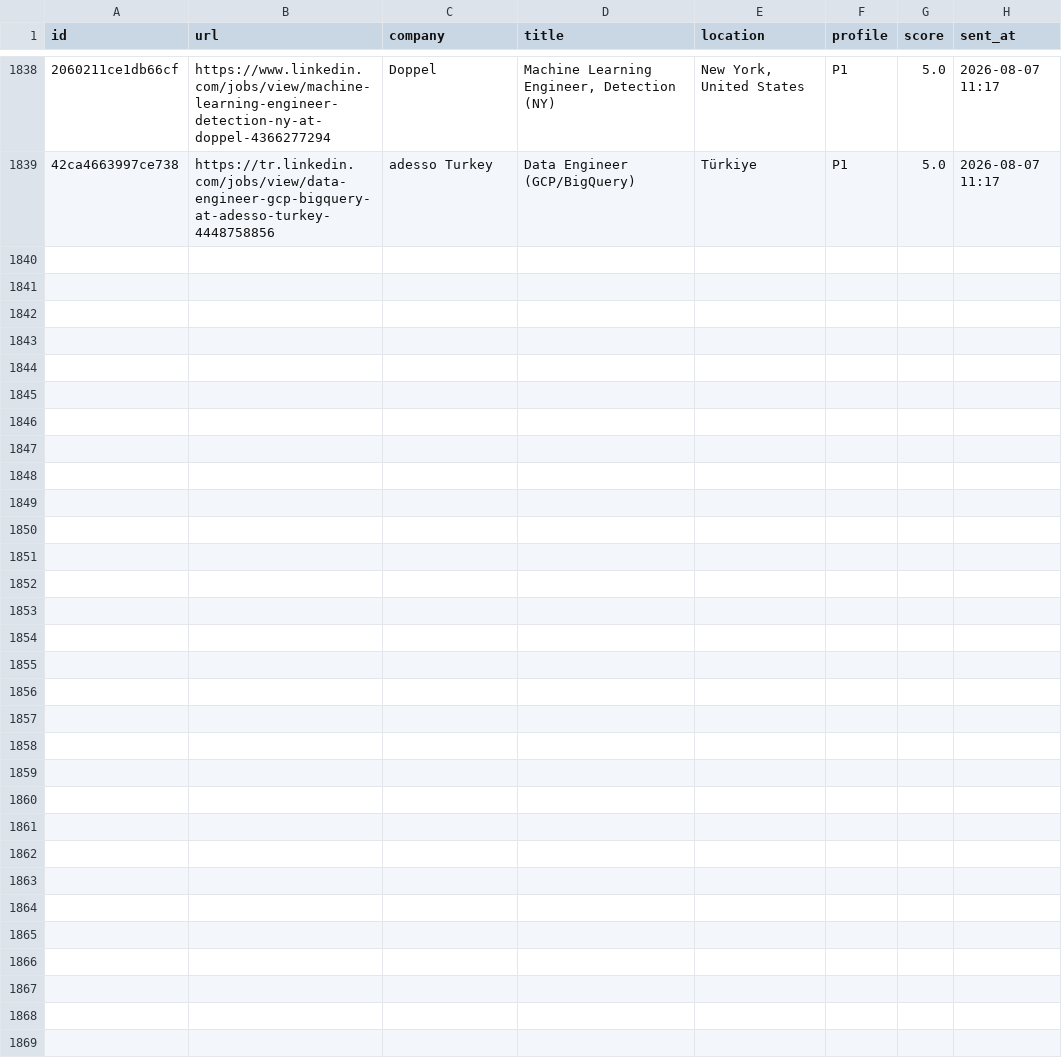
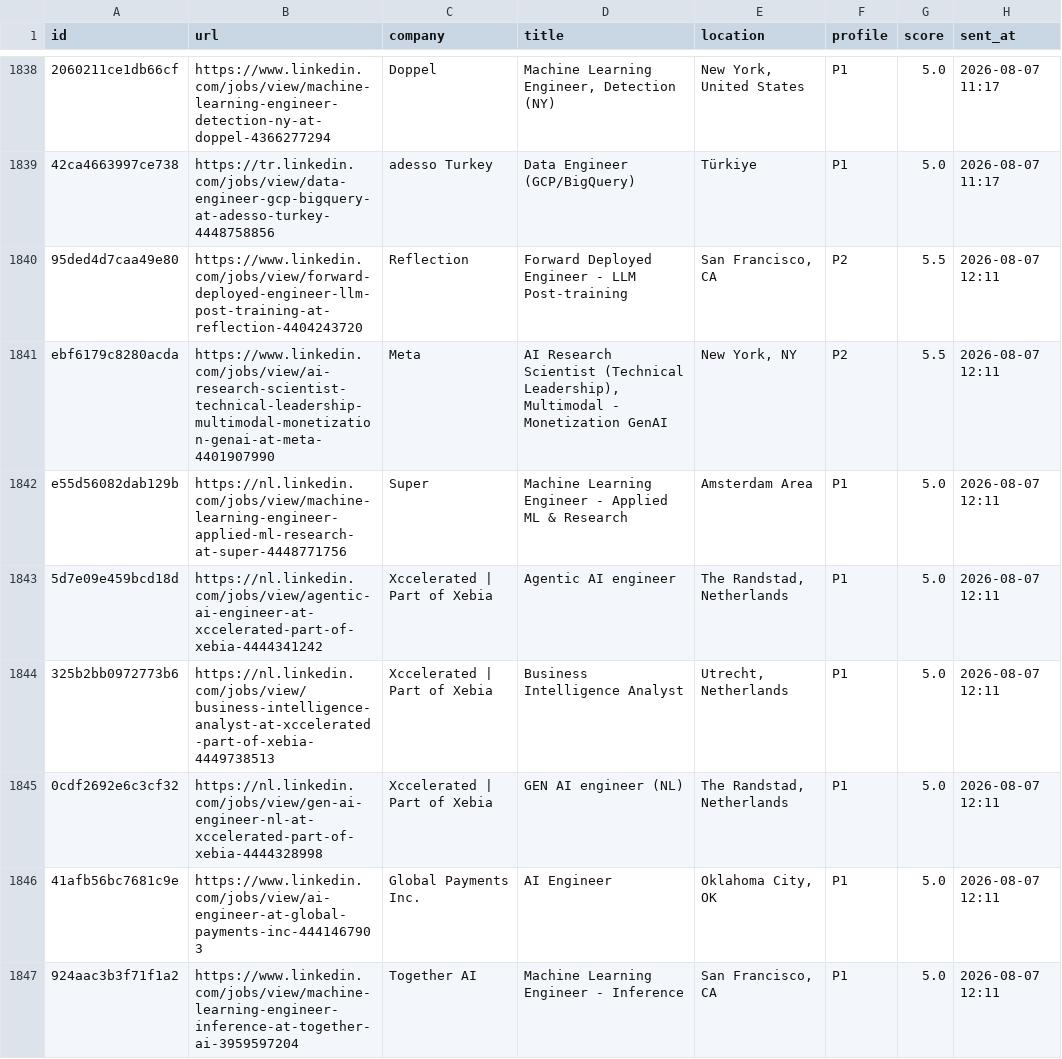
Before and after one commit to semihalperdundar/career-ops-agent, a TSV file: data/telegram-sent.tsv, drawn as a sheet; only a part is shown, gaps mark what is left out; the diff covers the shown part only; the diff names each change by its address in the sheet, - before the commit and + after, or states it on an @@ line.

```diff
--- a/data/telegram-sent.tsv
+++ b/data/telegram-sent.tsv
+row 1840: 95ded4d7caa49e80 | https://www.linkedin.com/jobs/view/forward-deployed-engineer-llm-post-training-at-reflection-4404243720 | Reflection | Forward Deployed Engineer - LLM Post-training | San Francisco, CA | P2 | 5.5 | 2026-08-07 12:11
+row 1841: ebf6179c8280acda | https://www.linkedin.com/jobs/view/ai-research-scientist-technical-leadership-multimodal-monetization-genai-at-meta-4401907990 | Meta | AI Research Scientist (Technical Leadership), Multimodal - Monetization GenAI | New York, NY | P2 | 5.5 | 2026-08-07 12:11
+row 1842: e55d56082dab129b | https://nl.linkedin.com/jobs/view/machine-learning-engineer-applied-ml-research-at-super-4448771756 | Super | Machine Learning Engineer - Applied ML & Research | Amsterdam Area | P1 | 5.0 | 2026-08-07 12:11
+row 1843: 5d7e09e459bcd18d | https://nl.linkedin.com/jobs/view/agentic-ai-engineer-at-xccelerated-part-of-xebia-4444341242 | Xccelerated | Part of Xebia | Agentic AI engineer | The Randstad, Netherlands | P1 | 5.0 | 2026-08-07 12:11
+row 1844: 325b2bb0972773b6 | https://nl.linkedin.com/jobs/view/business-intelligence-analyst-at-xccelerated-part-of-xebia-4449738513 | Xccelerated | Part of Xebia | Business Intelligence Analyst | Utrecht, Netherlands | P1 | 5.0 | 2026-08-07 12:11
+row 1845: 0cdf2692e6c3cf32 | https://nl.linkedin.com/jobs/view/gen-ai-engineer-nl-at-xccelerated-part-of-xebia-4444328998 | Xccelerated | Part of Xebia | GEN AI engineer (NL) | The Randstad, Netherlands | P1 | 5.0 | 2026-08-07 12:11
+row 1846: 41afb56bc7681c9e | https://www.linkedin.com/jobs/view/ai-engineer-at-global-payments-inc-4441467903 | Global Payments Inc. | AI Engineer | Oklahoma City, OK | P1 | 5.0 | 2026-08-07 12:11
+row 1847: 924aac3b3f71f1a2 | https://www.linkedin.com/jobs/view/machine-learning-engineer-inference-at-together-ai-3959597204 | Together AI | Machine Learning Engineer - Inference | San Francisco, CA | P1 | 5.0 | 2026-08-07 12:11
```
Also changed, not shown: 7 added rows elsewhere in this file, data/telegram-archive.tsv, 1 other file.
